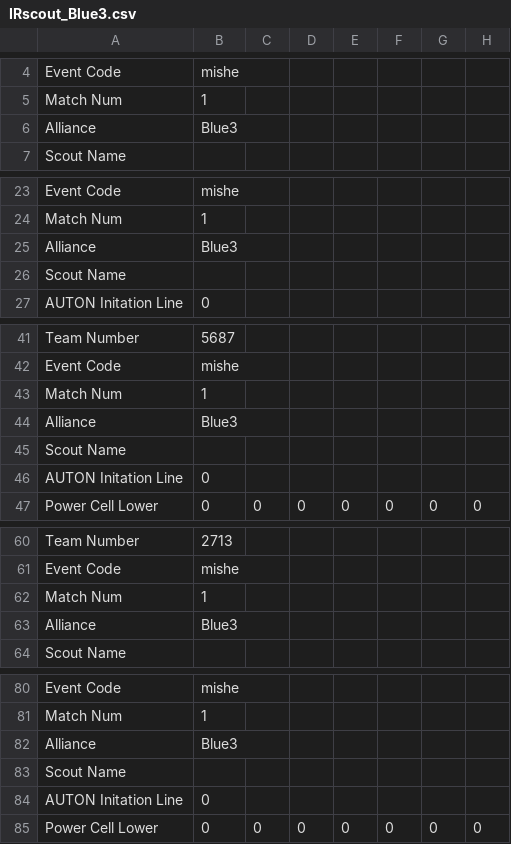
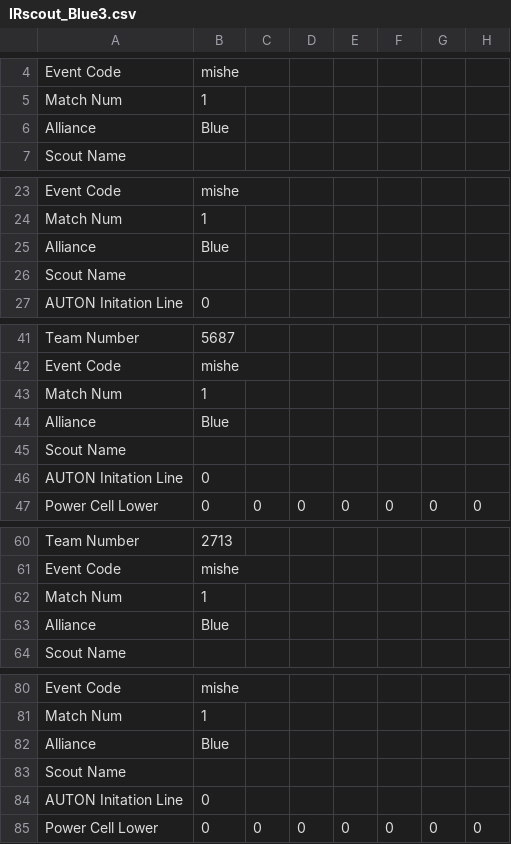
Before and after one commit to Daviad0/lightscoutlite, a CSV file: IRscout_Blue3.csv, drawn as a sheet; only a part is shown, gaps mark what is left out; the diff covers the shown part only; the diff names each change by its address in the sheet, - before the commit and + after, or states it on an @@ line.

```diff
--- a/IRscout_Blue3.csv
+++ b/IRscout_Blue3.csv
-B6: Blue3
+B6: Blue
-B25: Blue3
+B25: Blue
-B44: Blue3
+B44: Blue
-B63: Blue3
+B63: Blue
-B82: Blue3
+B82: Blue
```
Also changed, not shown: 9 edited cells elsewhere in this file, IRscout_Blue1.csv, IRscout_Blue2.csv, 10 other files.
